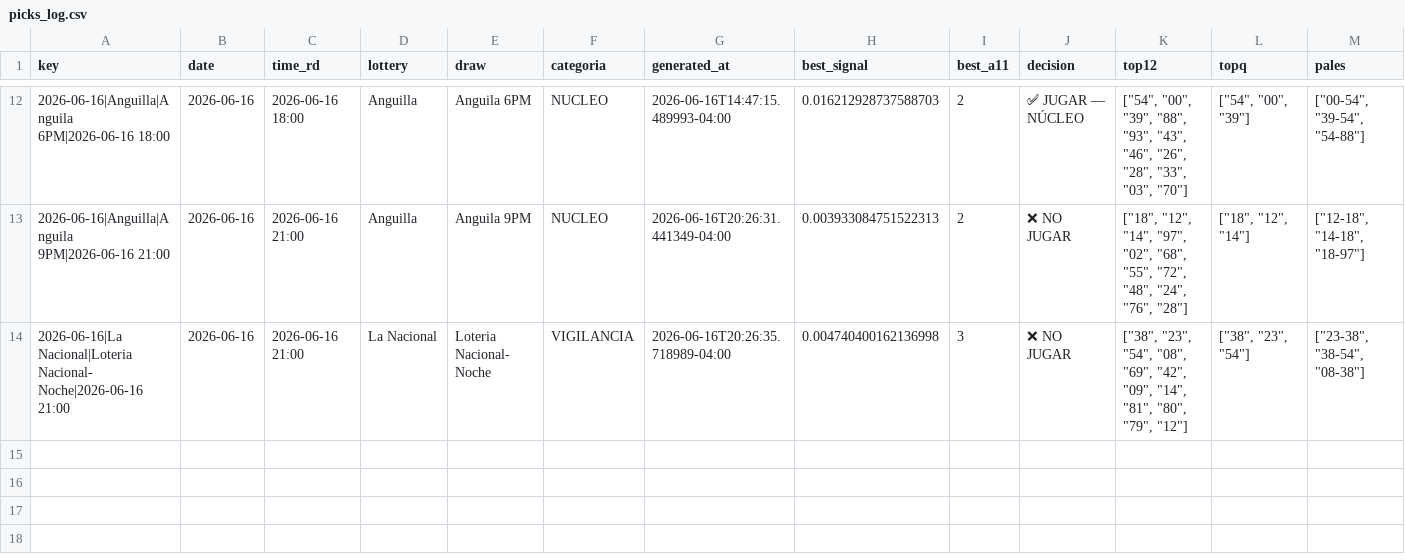
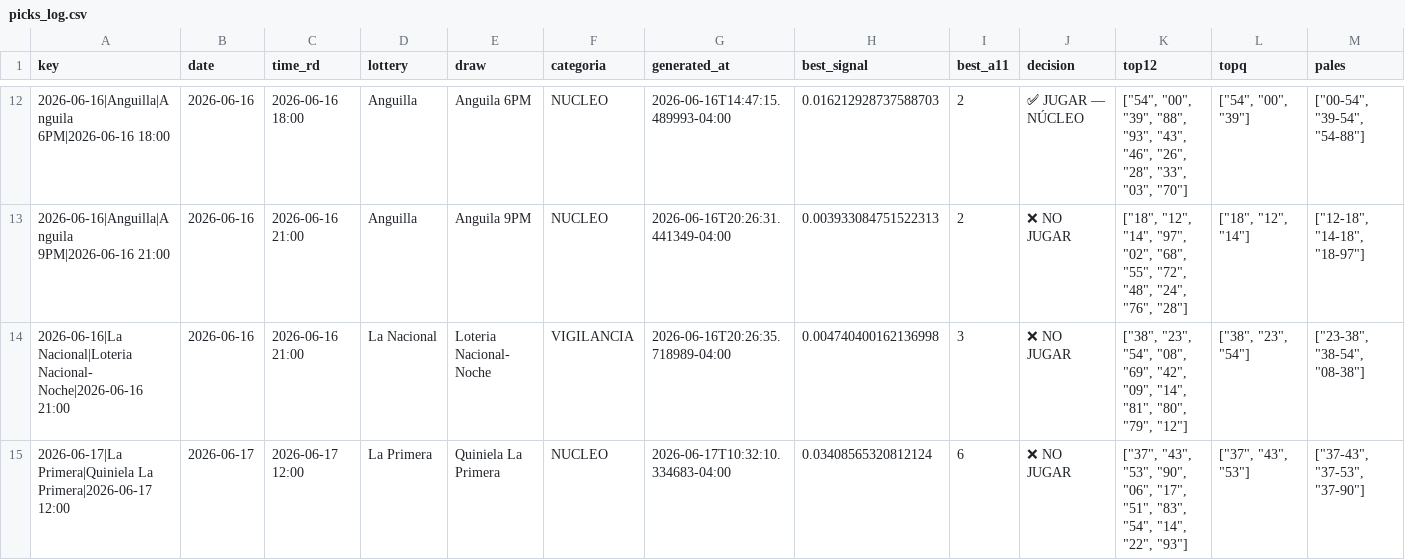
Before and after one commit to carbosota1/CLAUDE-APEX6, a CSV file: data/picks_log.csv, drawn as a sheet; only a part is shown, gaps mark what is left out; rows hold the shown columns only; the diff names each change by its address in the sheet, - before the commit and + after, or states it on an @@ line.

```diff
--- a/data/picks_log.csv
+++ b/data/picks_log.csv
+row 15: 2026-06-17|La Primera|Quiniela La Primera|2026-06-17 12:00 | 2026-06-17 | 2026-06-17 12:00 | La Primera | Quiniela La Primera | NUCLEO | 2026-06-17T10:32:10.334683-04:00 | 0.03408565320812124 | 6 | ❌ NO JUGAR | ["37", "43", "53", "90", "06", "17", "51", "83", "54", "14", "22", "93"] | ["37", "43", "53"] | ["37-43", "37-53", "37-90"]
```
Also changed, not shown: 3 other files.
